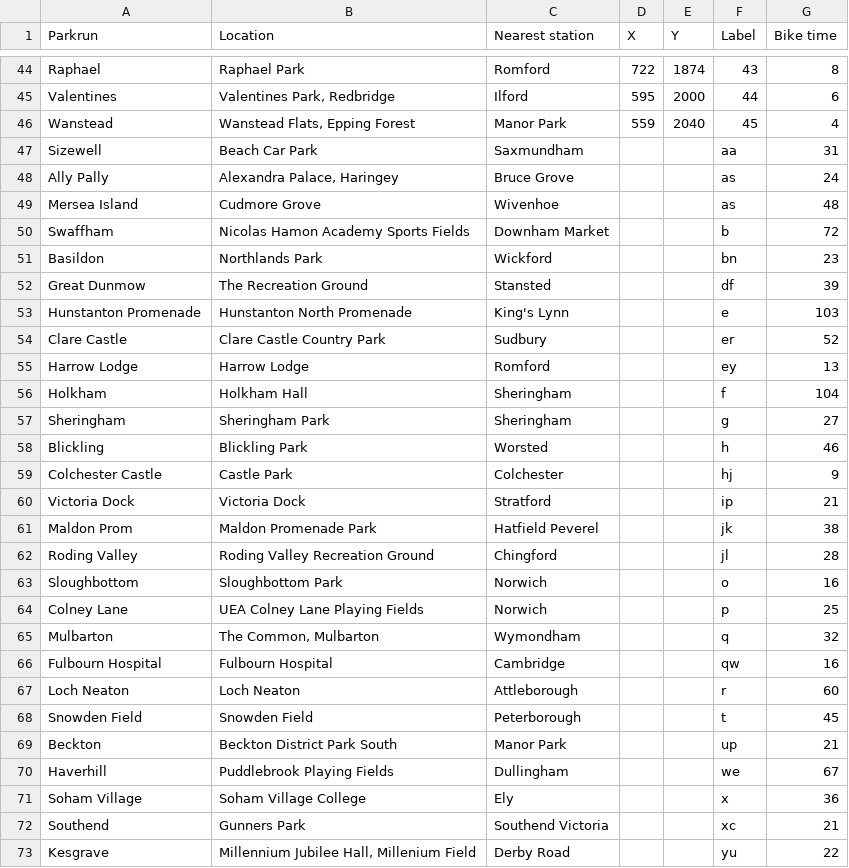
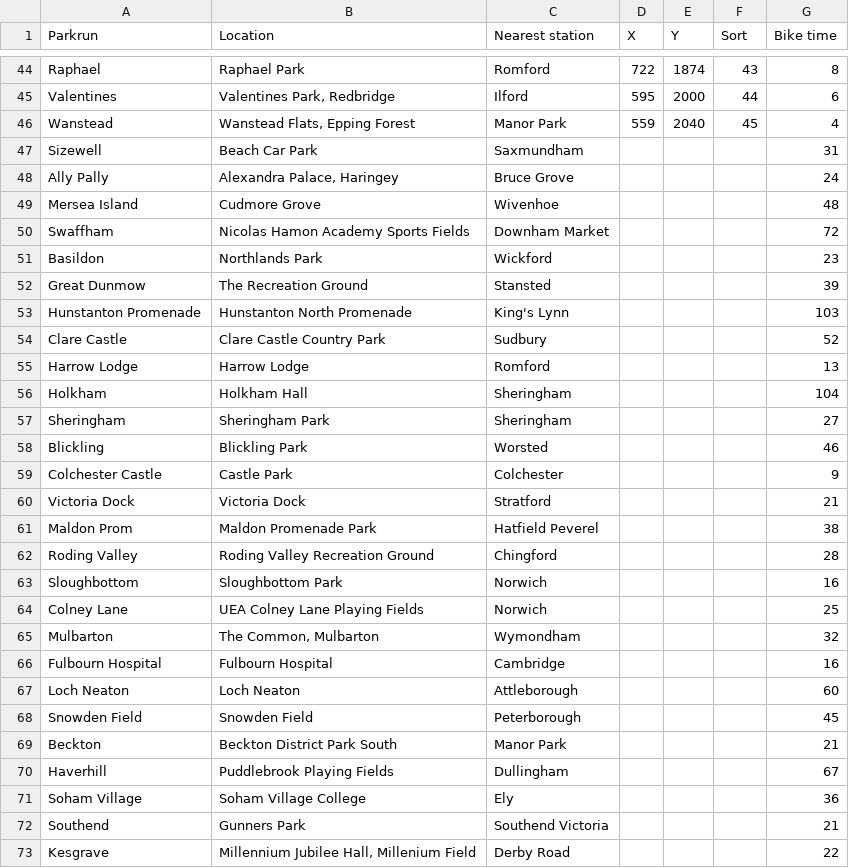
Before and after one commit to schnitzi/parkrun-map, a TSV file: resources/parkruns.tsv, drawn as a sheet; only a part is shown, gaps mark what is left out; the diff covers the shown part only.

Commit message:
Normalized sort order.  Expanded README.

```diff
--- a/resources/parkruns.tsv
+++ b/resources/parkruns.tsv
@@ -1 +1 @@
-Parkrun	Location	Nearest station	X	Y	Label	Bike time
+Parkrun	Location	Nearest station	X	Y	Sort	Bike time
@@ -46,28 +46,28 @@ Valentines	Valentines Park, Redbridge	Ilford	595	2000	44	6
 Wanstead	Wanstead Flats, Epping Forest	Manor Park	559	2040	45	4
-Sizewell	Beach Car Park	Saxmundham			aa	31
-Ally Pally	Alexandra Palace, Haringey	Bruce Grove			as	24
-Mersea Island	Cudmore Grove	Wivenhoe			as	48
-Swaffham	Nicolas Hamon Academy Sports Fields	Downham Market			b	72
-Basildon	Northlands Park	Wickford			bn	23
-Great Dunmow	The Recreation Ground	Stansted			df	39
-Hunstanton Promenade	Hunstanton North Promenade	King's Lynn			e	103
-Clare Castle	Clare Castle Country Park	Sudbury			er	52
-Harrow Lodge	Harrow Lodge	Romford			ey	13
-Holkham	Holkham Hall	Sheringham			f	104
-Sheringham	Sheringham Park	Sheringham			g	27
-Blickling	Blickling Park	Worsted			h	46
-Colchester Castle	Castle Park	Colchester			hj	9
-Victoria Dock	Victoria Dock	Stratford			ip	21
-Maldon Prom	Maldon Promenade Park	Hatfield Peverel			jk	38
-Roding Valley	Roding Valley Recreation Ground	Chingford			jl	28
-Sloughbottom	Sloughbottom Park	Norwich			o	16
-Colney Lane	UEA Colney Lane Playing Fields	Norwich			p	25
-Mulbarton	The Common, Mulbarton	Wymondham			q	32
-Fulbourn Hospital	Fulbourn Hospital	Cambridge			qw	16
-Loch Neaton	Loch Neaton	Attleborough			r	60
-Snowden Field	Snowden Field	Peterborough			t	45
-Beckton	Beckton District Park South	Manor Park			up	21
-Haverhill	Puddlebrook Playing Fields	Dullingham			we	67
-Soham Village	Soham Village College	Ely			x	36
-Southend	Gunners Park	Southend Victoria			xc	21
-Kesgrave	Millennium Jubilee Hall, Millenium Field	Derby Road			yu	22
+Sizewell	Beach Car Park	Saxmundham				31
+Ally Pally	Alexandra Palace, Haringey	Bruce Grove				24
+Mersea Island	Cudmore Grove	Wivenhoe				48
+Swaffham	Nicolas Hamon Academy Sports Fields	Downham Market				72
+Basildon	Northlands Park	Wickford				23
+Great Dunmow	The Recreation Ground	Stansted				39
+Hunstanton Promenade	Hunstanton North Promenade	King's Lynn				103
+Clare Castle	Clare Castle Country Park	Sudbury				52
+Harrow Lodge	Harrow Lodge	Romford				13
+Holkham	Holkham Hall	Sheringham				104
+Sheringham	Sheringham Park	Sheringham				27
+Blickling	Blickling Park	Worsted				46
+Colchester Castle	Castle Park	Colchester				9
+Victoria Dock	Victoria Dock	Stratford				21
+Maldon Prom	Maldon Promenade Park	Hatfield Peverel				38
+Roding Valley	Roding Valley Recreation Ground	Chingford				28
+Sloughbottom	Sloughbottom Park	Norwich				16
+Colney Lane	UEA Colney Lane Playing Fields	Norwich				25
+Mulbarton	The Common, Mulbarton	Wymondham				32
+Fulbourn Hospital	Fulbourn Hospital	Cambridge				16
+Loch Neaton	Loch Neaton	Attleborough				60
+Snowden Field	Snowden Field	Peterborough				45
+Beckton	Beckton District Park South	Manor Park				21
+Haverhill	Puddlebrook Playing Fields	Dullingham				67
+Soham Village	Soham Village College	Ely				36
+Southend	Gunners Park	Southend Victoria				21
+Kesgrave	Millennium Jubilee Hall, Millenium Field	Derby Road				22
```
Also changed, not shown: 1 edited cell elsewhere in this file, 4 other files.
